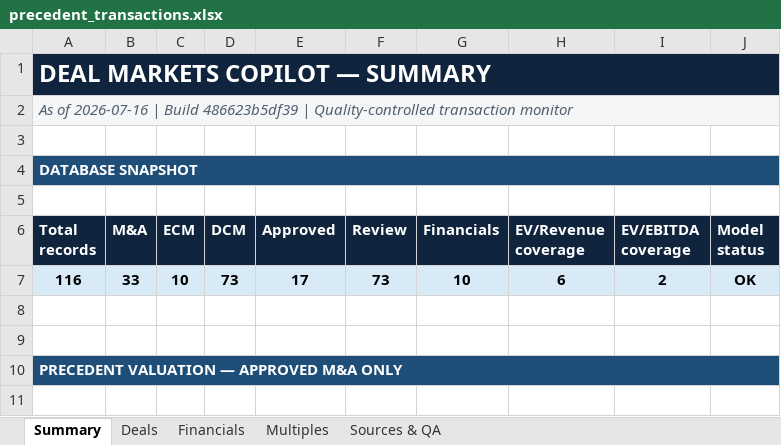
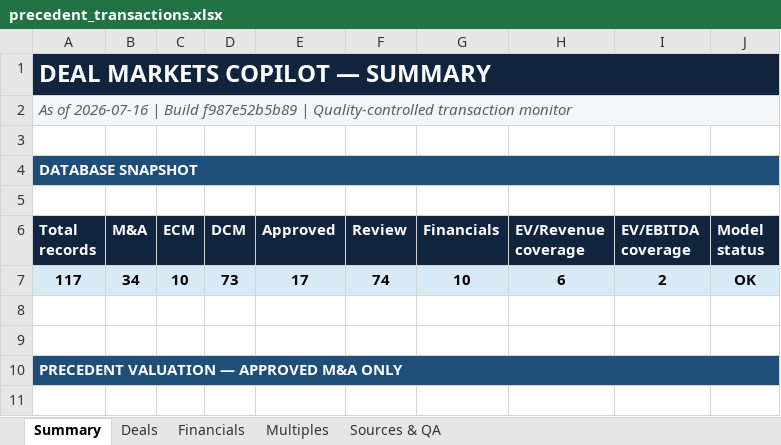
Before and after one commit to irisaurum/deal-markets-copilot, an Excel workbook: output/precedent_transactions.xlsx, sheet Summary, drawn as a sheet; only a part is shown; values as stored, in another font and other column widths than the file's, no borders; the diff names each change by its address in the sheet, - before the commit and + after, or states it on an @@ line.

```diff
--- a/output/precedent_transactions.xlsx (sheet Summary)
+++ b/output/precedent_transactions.xlsx (sheet Summary)
-A2 (Total records): …| Build 486623b5df39 | Quality-controlled…
+A2 (Total records): …| Build f987e52b5b89 | Quality-controlled…
-A7 (Total records): 116
+A7 (Total records): 117
-B7 (M&A): 33
+B7 (M&A): 34
-F7 (Review): 73
+F7 (Review): 74
```
Also changed, not shown: sheet Multiples, sheet Sources & QA, sheet Deals, formulas that keep their value, 5 other files.
